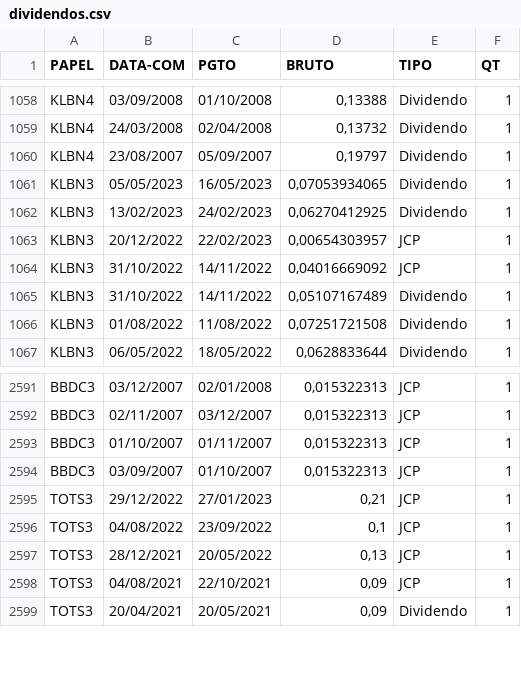
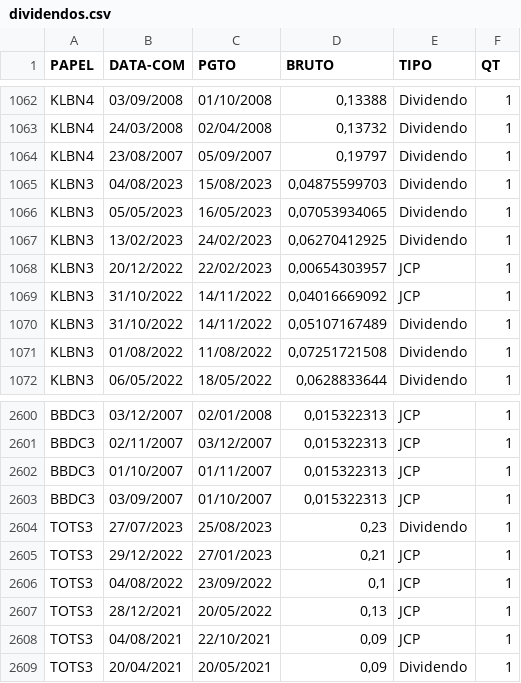
Before and after one commit to ggaiof/geral, a CSV file: dividendos.csv, drawn as a sheet; only a part is shown, gaps mark what is left out; the diff covers the shown part only; the diff names each change by its address in the sheet, - before the commit and + after, or states it on an @@ line.

```diff
--- a/dividendos.csv
+++ b/dividendos.csv
+row 1065: KLBN3 | 04/08/2023 | 15/08/2023 | 0,04875599703 | Dividendo | 1
+row 2604: TOTS3 | 27/07/2023 | 25/08/2023 | 0,23 | Dividendo | 1
```
Also changed, not shown: 8 added rows and 1 edited cell elsewhere in this file.
